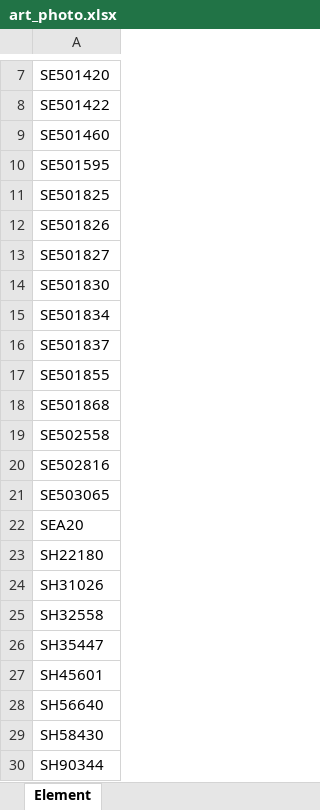
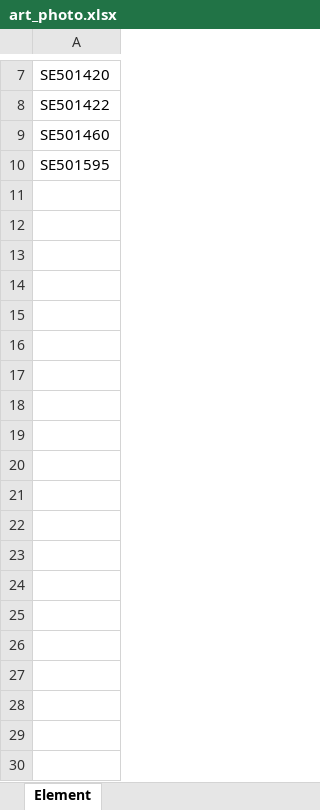
Before and after one commit to bontonent/Boneon, an Excel workbook: art_photo.xlsx, sheet Element, drawn as a sheet; only a part is shown, gaps mark what is left out; values as stored, in another font and other column widths than the file's, no borders; the diff covers the shown part only; the diff names each change by its address in the sheet, - before the commit and + after, or states it on an @@ line.

```diff
--- a/art_photo.xlsx (sheet Element)
+++ b/art_photo.xlsx (sheet Element)
-row 11: SE501825
-row 12: SE501826
-row 13: SE501827
-row 14: SE501830
-row 15: SE501834
-row 16: SE501837
-row 17: SE501855
-row 18: SE501868
-row 19: SE502558
-row 20: SE502816
-row 21: SE503065
-row 22: SEA20
-row 23: SH22180
-row 24: SH31026
-row 25: SH32558
-row 26: SH35447
-row 27: SH45601
-row 28: SH56640
-row 29: SH58430
-row 30: SH90344
```
Also changed, not shown: 320 removed rows elsewhere in this sheet, 5 other files.
